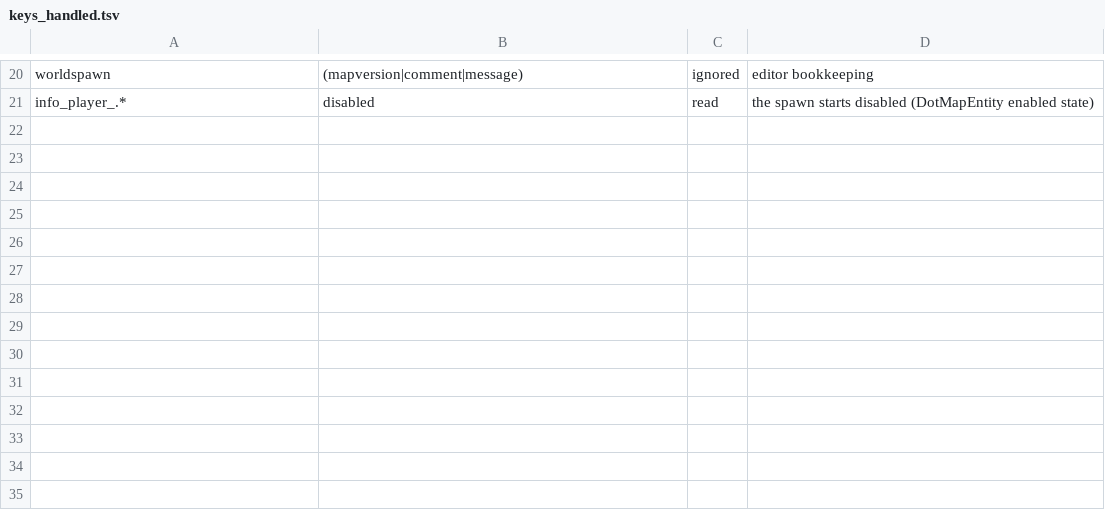
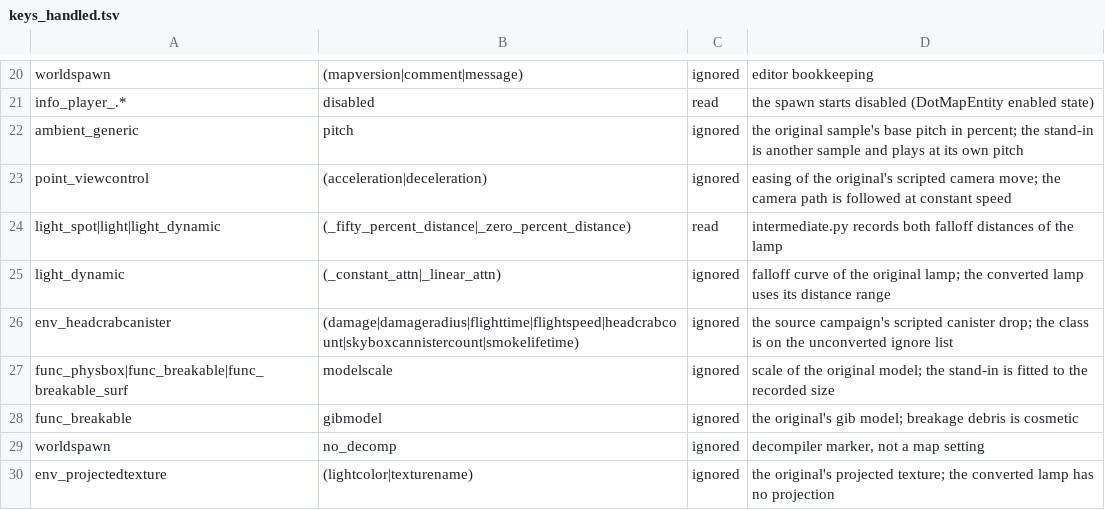
Before and after one commit to modcommunity/dot-map-convert, a TSV file: dotbsp/keys_handled.tsv, drawn as a sheet; only a part is shown, gaps mark what is left out.

```diff
--- a/dotbsp/keys_handled.tsv
+++ b/dotbsp/keys_handled.tsv
@@ -21 +21,10 @@ worldspawn	(mapversion|comment|message)	ignored	editor bookkeeping
 info_player_.*	disabled	read	the spawn starts disabled (DotMapEntity enabled state)
+ambient_generic	pitch	ignored	the original sample's base pitch in percent; the stand-in is another sample and plays at its own pitch
+point_viewcontrol	(acceleration|deceleration)	ignored	easing of the original's scripted camera move; the camera path is followed at constant speed
+light_spot|light|light_dynamic	(_fifty_percent_distance|_zero_percent_distance)	read	intermediate.py records both falloff distances of the lamp
+light_dynamic	(_constant_attn|_linear_attn)	ignored	falloff curve of the original lamp; the converted lamp uses its distance range
+env_headcrabcanister	(damage|damageradius|flighttime|flightspeed|headcrabcount|skyboxcannistercount|smokelifetime)	ignored	the source campaign's scripted canister drop; the class is on the unconverted ignore list
+func_physbox|func_breakable|func_breakable_surf	modelscale	ignored	scale of the original model; the stand-in is fitted to the recorded size
+func_breakable	gibmodel	ignored	the original's gib model; breakage debris is cosmetic
+worldspawn	no_decomp	ignored	decompiler marker, not a map setting
+env_projectedtexture	(lightcolor|texturename)	ignored	the original's projected texture; the converted lamp has no projection
```
Also changed, not shown: 1 other file.
